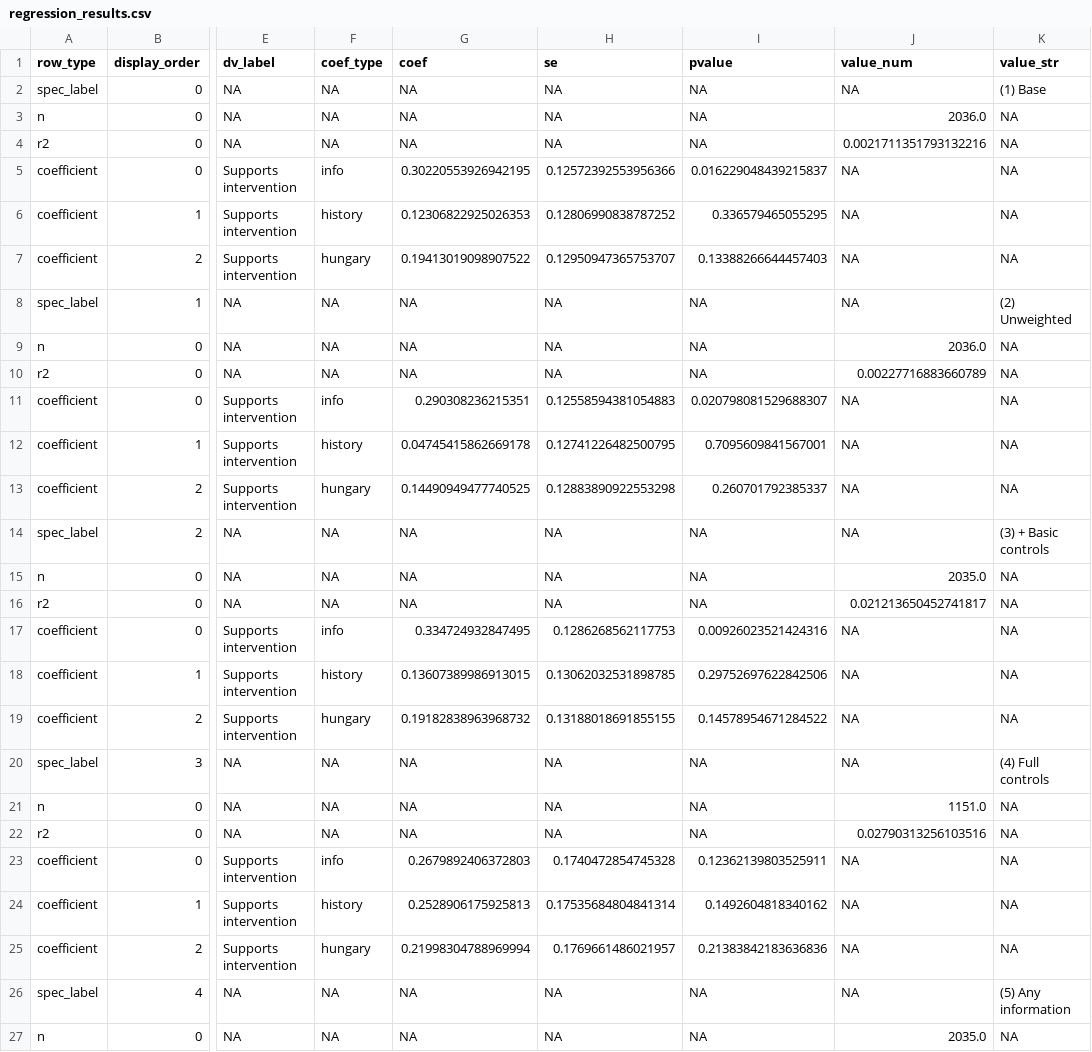
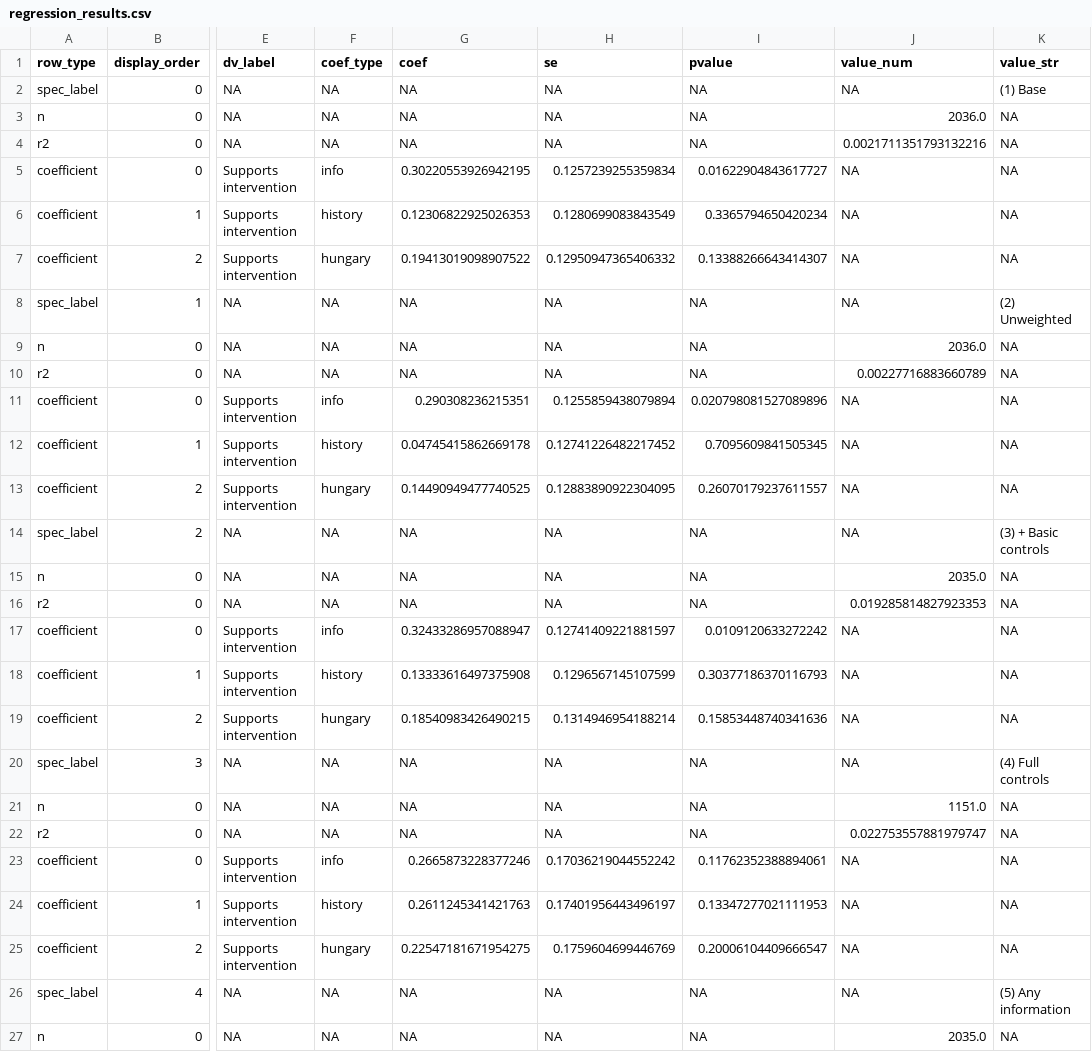
Before and after one commit to bradyallardice/claude-code-workshop, a CSV file: session_3/results_to_paper/results/regression_results.csv, drawn as a sheet; only a part is shown, gaps mark what is left out; the diff covers the shown part only; the diff names each change by its address in the sheet, - before the commit and + after, or states it on an @@ line.

Commit message:
[auto] update make_exercise_results.py regression_results.csv render_regression_table.py

```diff
--- a/session_3/results_to_paper/results/regression_results.csv
+++ b/session_3/results_to_paper/results/regression_results.csv
-H5 (se): 0.12572392553956366
+H5 (se): 0.1257239255359834
-I5 (pvalue): 0.016229048439215837
+I5 (pvalue): 0.01622904843617727
-H6 (se): 0.12806990838787252
+H6 (se): 0.1280699083843549
-I6 (pvalue): 0.336579465055295
+I6 (pvalue): 0.3365794650420234
-H7 (se): 0.12950947365753707
+H7 (se): 0.12950947365406332
-I7 (pvalue): 0.13388266644457403
+I7 (pvalue): 0.13388266643414307
-H11 (se): 0.12558594381054883
+H11 (se): 0.1255859438079894
-I11 (pvalue): 0.020798081529688307
+I11 (pvalue): 0.020798081527089896
-H12 (se): 0.12741226482500795
+H12 (se): 0.12741226482217452
-I12 (pvalue): 0.7095609841567001
+I12 (pvalue): 0.7095609841505345
-H13 (se): 0.12883890922553298
+H13 (se): 0.12883890922304095
-I13 (pvalue): 0.260701792385337
+I13 (pvalue): 0.26070179237611557
-J16 (value_num): 0.021213650452741817
+J16 (value_num): 0.019285814827923353
-G17 (coef): 0.334724932847495
+G17 (coef): 0.32433286957088947
-H17 (se): 0.1286268562117753
+H17 (se): 0.12741409221881597
-I17 (pvalue): 0.00926023521424316
+I17 (pvalue): 0.0109120633272242
-G18 (coef): 0.13607389986913015
+G18 (coef): 0.13333616497375908
-H18 (se): 0.13062032531898785
+H18 (se): 0.1296567145107599
-I18 (pvalue): 0.29752697622842506
+I18 (pvalue): 0.30377186370116793
-G19 (coef): 0.19182838963968732
+G19 (coef): 0.18540983426490215
-H19 (se): 0.13188018691855155
+H19 (se): 0.1314946954188214
-I19 (pvalue): 0.14578954671284522
+I19 (pvalue): 0.15853448740341636
-J22 (value_num): 0.02790313256103516
+J22 (value_num): 0.022753557881979747
-G23 (coef): 0.2679892406372803
+G23 (coef): 0.2665873228377246
-H23 (se): 0.1740472854745328
+H23 (se): 0.17036219044552242
-I23 (pvalue): 0.12362139803525911
+I23 (pvalue): 0.11762352388894061
-G24 (coef): 0.2528906175925813
+G24 (coef): 0.2611245341421763
-H24 (se): 0.17535684804841314
+H24 (se): 0.17401956443496197
-I24 (pvalue): 0.1492604818340162
+I24 (pvalue): 0.13347277021111953
-G25 (coef): 0.21998304788969994
+G25 (coef): 0.22547181671954275
-H25 (se): 0.1769661486021957
+H25 (se): 0.1759604699446769
-I25 (pvalue): 0.21383842183636836
+I25 (pvalue): 0.20006104409666547
```
Also changed, not shown: 16 edited cells elsewhere in this file, 2 other files.
